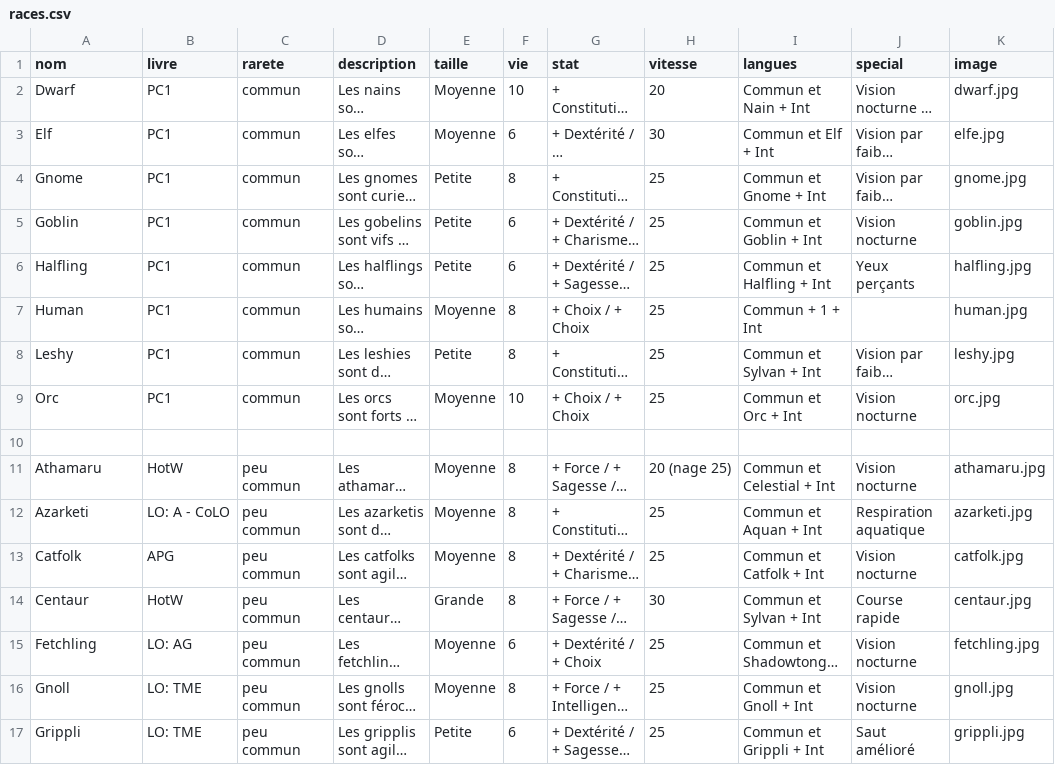
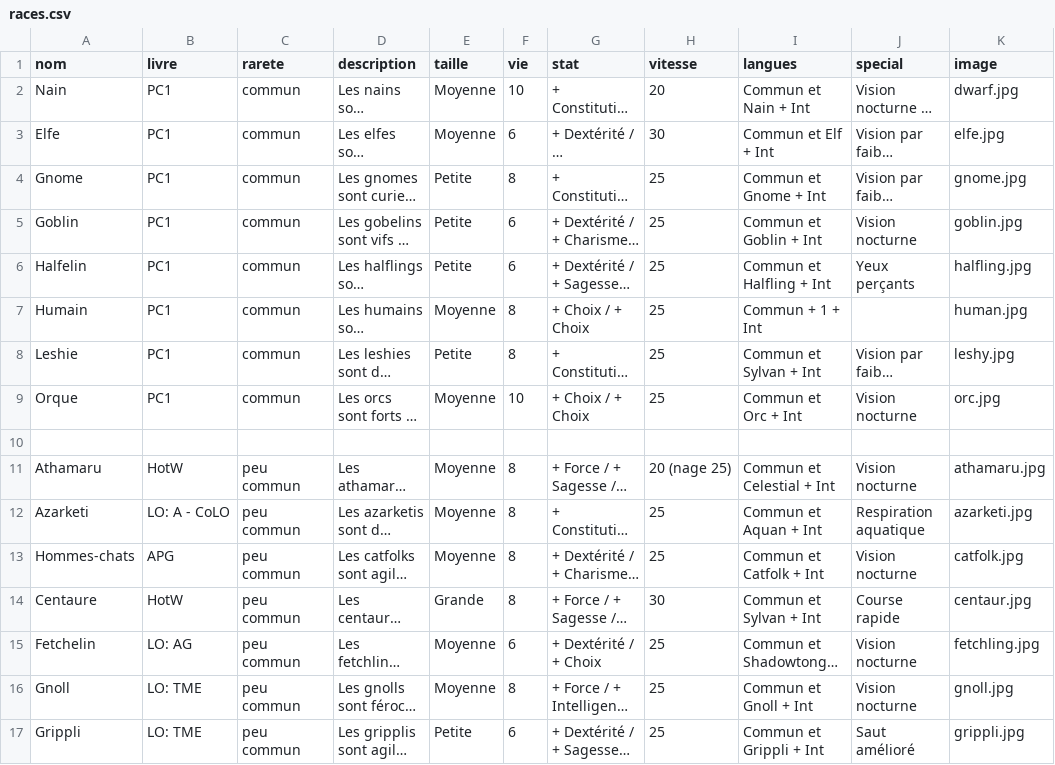
Before and after one commit to ASEGENS/PAIZO2, a CSV file: races.csv, drawn as a sheet; only a part is shown; long unchanged cells end in …; the diff names each change by its address in the sheet, - before the commit and + after, or states it on an @@ line.

Commit message:
races

```diff
--- a/races.csv
+++ b/races.csv
-A2 (nom): Dwarf
+A2 (nom): Nain
-A3 (nom): Elf
+A3 (nom): Elfe
-A6 (nom): Halfling
+A6 (nom): Halfelin
-A7 (nom): Human
+A7 (nom): Humain
-A8 (nom): Leshy
+A8 (nom): Leshie
-A9 (nom): Orc
+A9 (nom): Orque
-A13 (nom): Catfolk
+A13 (nom): Hommes-chats
-A14 (nom): Centaur
+A14 (nom): Centaure
-A15 (nom): Fetchling
+A15 (nom): Fetchelin
```
Also changed, not shown: 1 other file.
